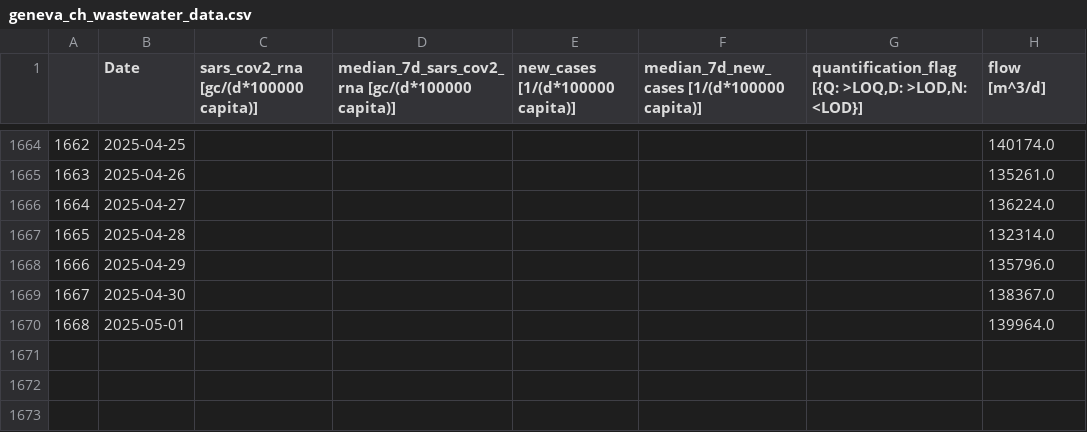
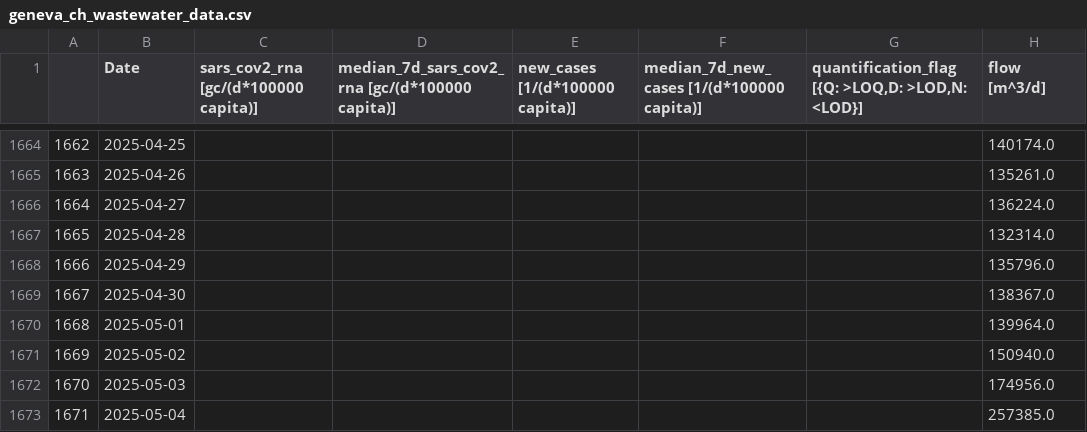
Before and after one commit to necsi/WHN-Wastewater-Data, a CSV file: data/Switzerland/geneva_ch_wastewater_data.csv, drawn as a sheet; only a part is shown, gaps mark what is left out.

```diff
--- a/data/Switzerland/geneva_ch_wastewater_data.csv
+++ b/data/Switzerland/geneva_ch_wastewater_data.csv
@@ -1670 +1670,4 @@
 1668,2025-05-01,,,,,,139964.0
+1669,2025-05-02,,,,,,150940.0
+1670,2025-05-03,,,,,,174956.0
+1671,2025-05-04,,,,,,257385.0
```
